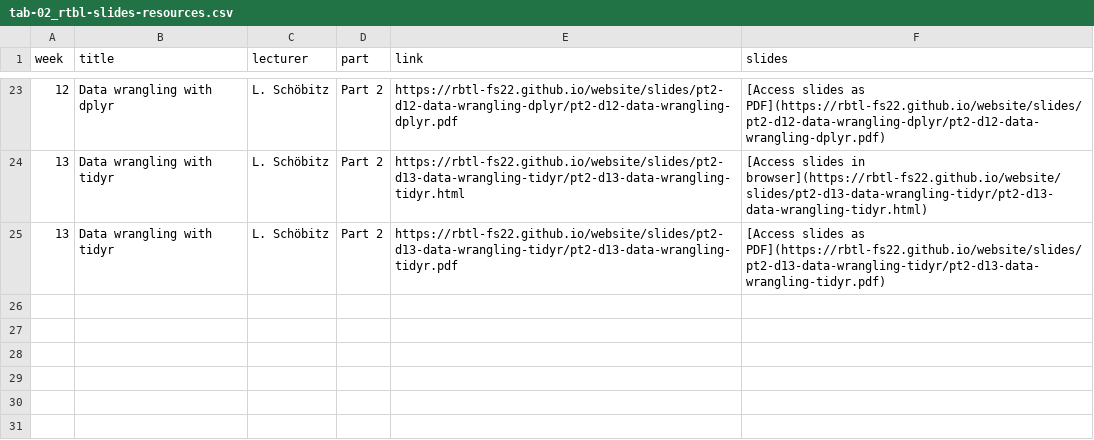
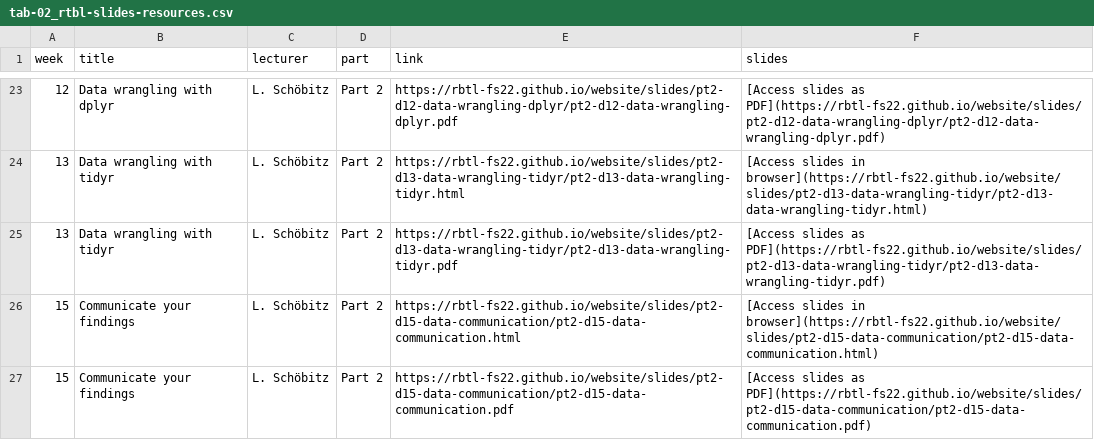
Before and after one commit to rbtl-fs22/website, a CSV file: data/tab-02_rtbl-slides-resources.csv, drawn as a sheet; only a part is shown, gaps mark what is left out.

```diff
--- a/data/tab-02_rtbl-slides-resources.csv
+++ b/data/tab-02_rtbl-slides-resources.csv
@@ -25 +25,3 @@ week,title,lecturer,part,link,slides
 13,Data wrangling with tidyr,L. Schöbitz,Part 2,https://rbtl-fs22.github.io/website/slides/pt2-d13-data-wrangling-tidyr/pt2-d13-data-wrangling-tidyr.pdf,[Access slides as PDF](https://rbtl-fs22.github.io/website/slides/pt2-d13-data-wrangling-tidyr/pt2-d13-data-wrangling-tidyr.pdf)
+15,Communicate your findings,L. Schöbitz,Part 2,https://rbtl-fs22.github.io/website/slides/pt2-d15-data-communication/pt2-d15-data-communication.html,[Access slides in browser](https://rbtl-fs22.github.io/website/slides/pt2-d15-data-communication/pt2-d15-data-communication.html)
+15,Communicate your findings,L. Schöbitz,Part 2,https://rbtl-fs22.github.io/website/slides/pt2-d15-data-communication/pt2-d15-data-communication.pdf,[Access slides as PDF](https://rbtl-fs22.github.io/website/slides/pt2-d15-data-communication/pt2-d15-data-communication.pdf)
```
Also changed, not shown: data/tab-00_rbtl-course-schedule-main.csv, data/tab-01_rbtl-learning-objectives.csv, 22 other files.
